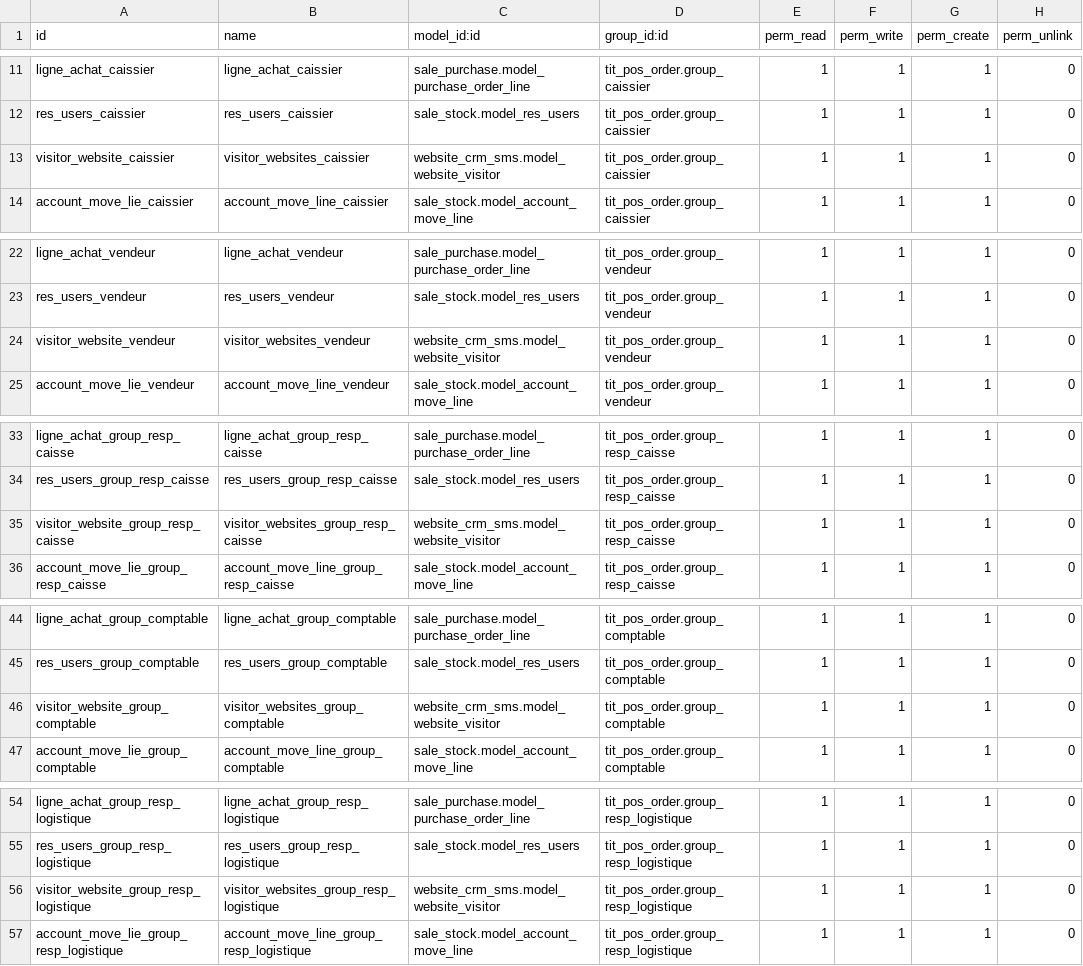
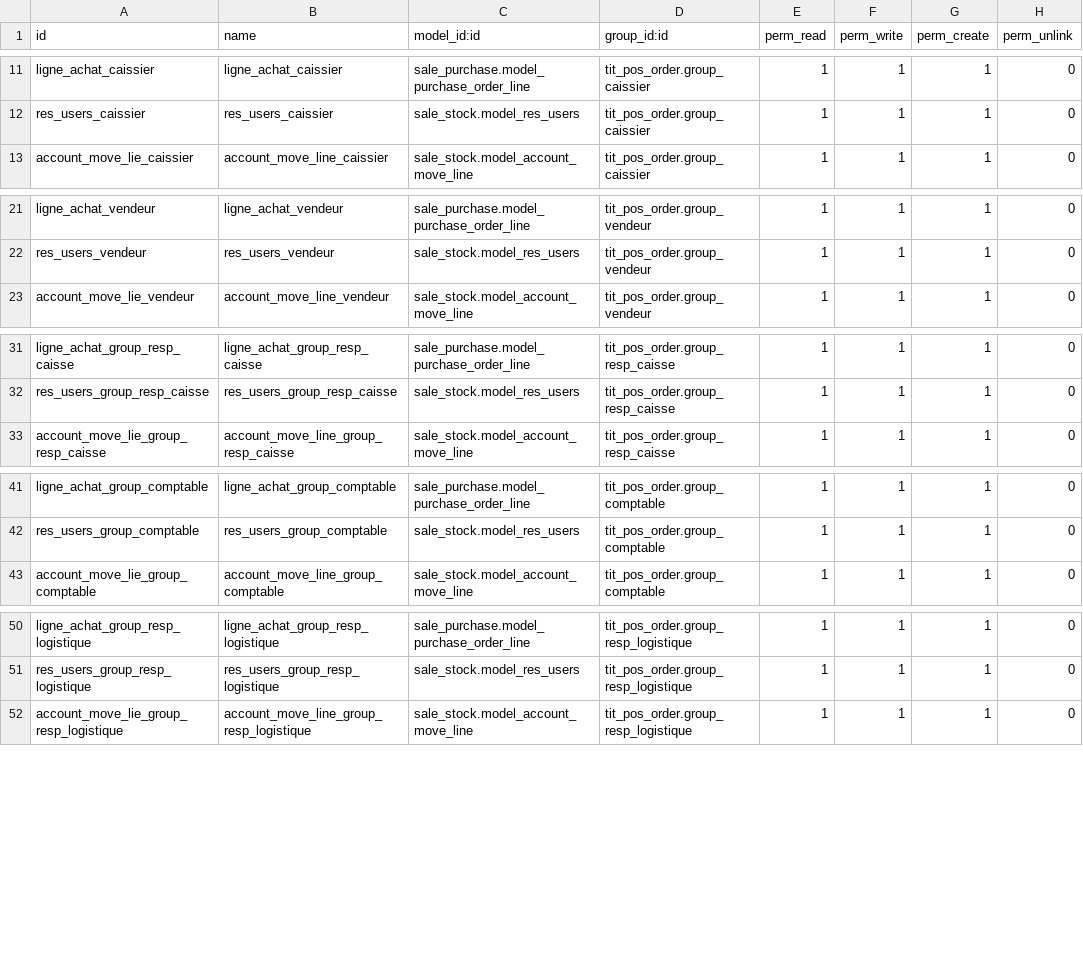
Before and after one commit to brahminor/MADEMO, a CSV file: tit_pos_order/security/ir.model.access.csv, drawn as a sheet; only a part is shown, gaps mark what is left out; the diff covers the shown part only; the diff names each change by its address in the sheet, - before the commit and + after, or states it on an @@ line.

Commit message:
Add files via upload

```diff
--- a/tit_pos_order/security/ir.model.access.csv
+++ b/tit_pos_order/security/ir.model.access.csv
-row 13: visitor_website_caissier | visitor_websites_caissier | website_crm_sms.model_website_visitor | tit_pos_order.group_caissier | 1 | 1 | 1 | 0
-row 24: visitor_website_vendeur | visitor_websites_vendeur | website_crm_sms.model_website_visitor | tit_pos_order.group_vendeur | 1 | 1 | 1 | 0
-row 35: visitor_website_group_resp_caisse | visitor_websites_group_resp_caisse | website_crm_sms.model_website_visitor | tit_pos_order.group_resp_caisse | 1 | 1 | 1 | 0
-row 46: visitor_website_group_comptable | visitor_websites_group_comptable | website_crm_sms.model_website_visitor | tit_pos_order.group_comptable | 1 | 1 | 1 | 0
-row 56: visitor_website_group_resp_logistique | visitor_websites_group_resp_logistique | website_crm_sms.model_website_visitor | tit_pos_order.group_resp_logistique | 1 | 1 | 1 | 0
```
Also changed, not shown: 1 removed row elsewhere in this file.
